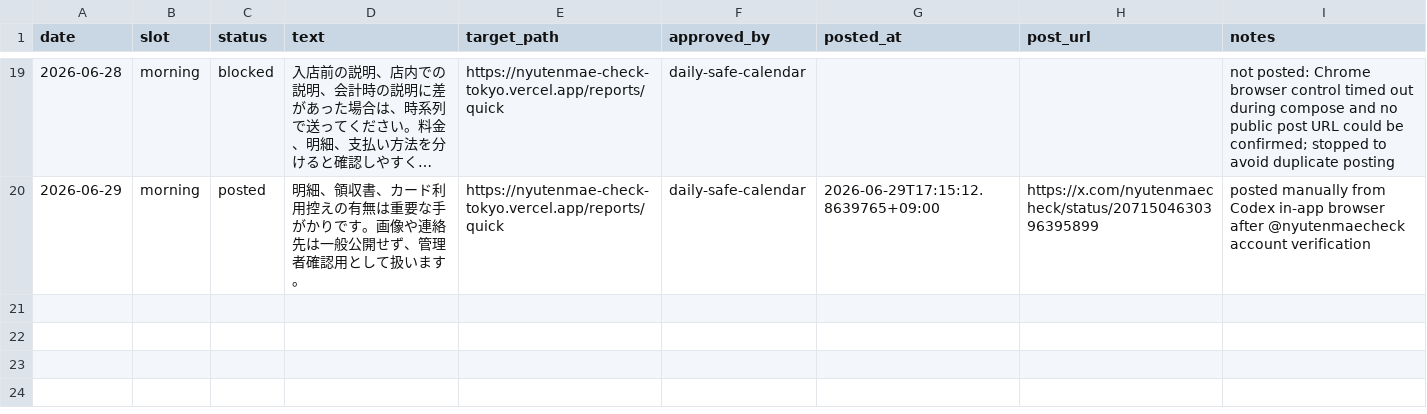
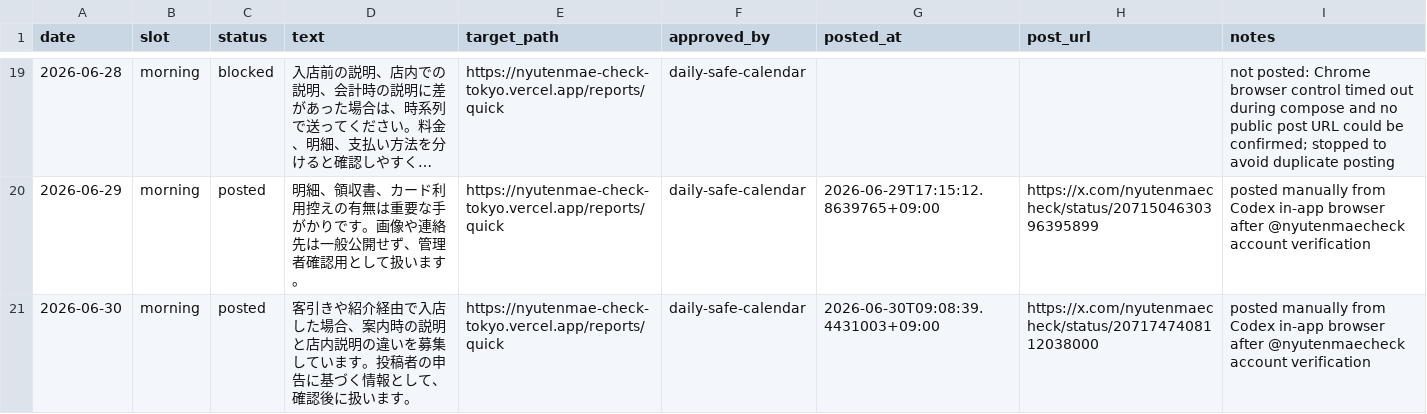
Before and after one commit to machonaengineer/nyutenmae-check-tokyo, a CSV file: SNS_AUTO_POST_QUEUE.csv, drawn as a sheet; only a part is shown, gaps mark what is left out; long unchanged cells end in …; the diff names each change by its address in the sheet, - before the commit and + after, or states it on an @@ line.

Commit message:
Record SNS post for 2026-06-30

```diff
--- a/SNS_AUTO_POST_QUEUE.csv
+++ b/SNS_AUTO_POST_QUEUE.csv
+row 21: 2026-06-30 | morning | posted | 客引きや紹介経由で入店した場合、案内時の説明と店内説明の違いを募集しています。投稿者の申告に基づく情報として、確認後に扱います。 | https://nyutenmae-check-tokyo.vercel.app/reports/quick | daily-safe-calendar | 2026-06-30T09:08:39.4431003+09:00 | https://x.com/nyutenmaecheck/status/2071747408112038000 | posted manually from Codex in-app browser after @nyutenmaecheck account verification
```
